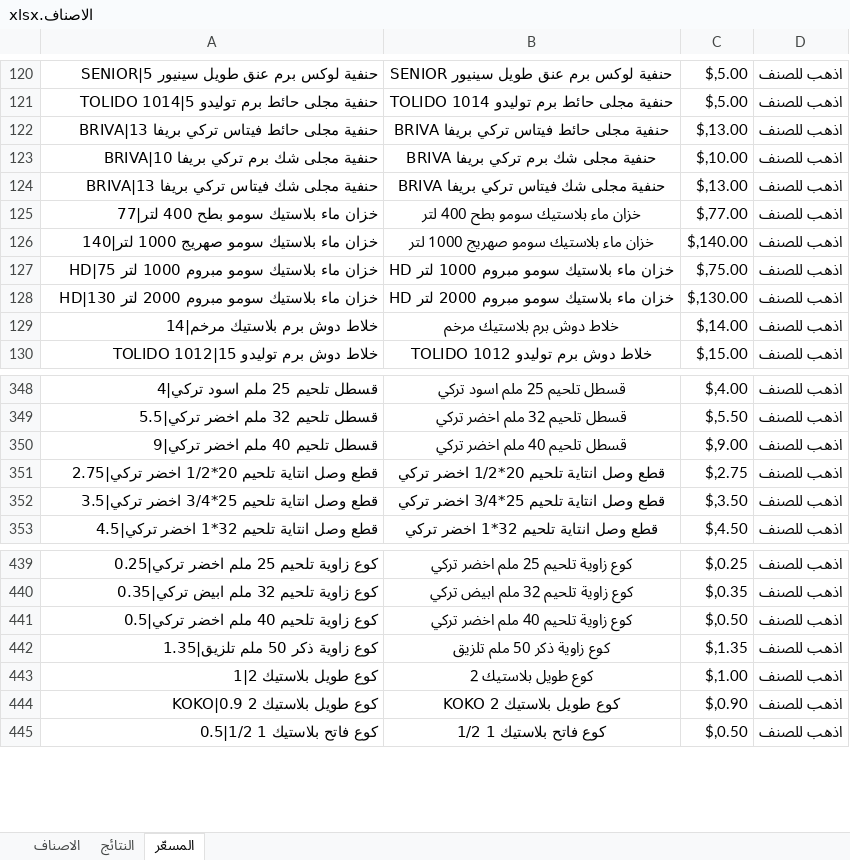
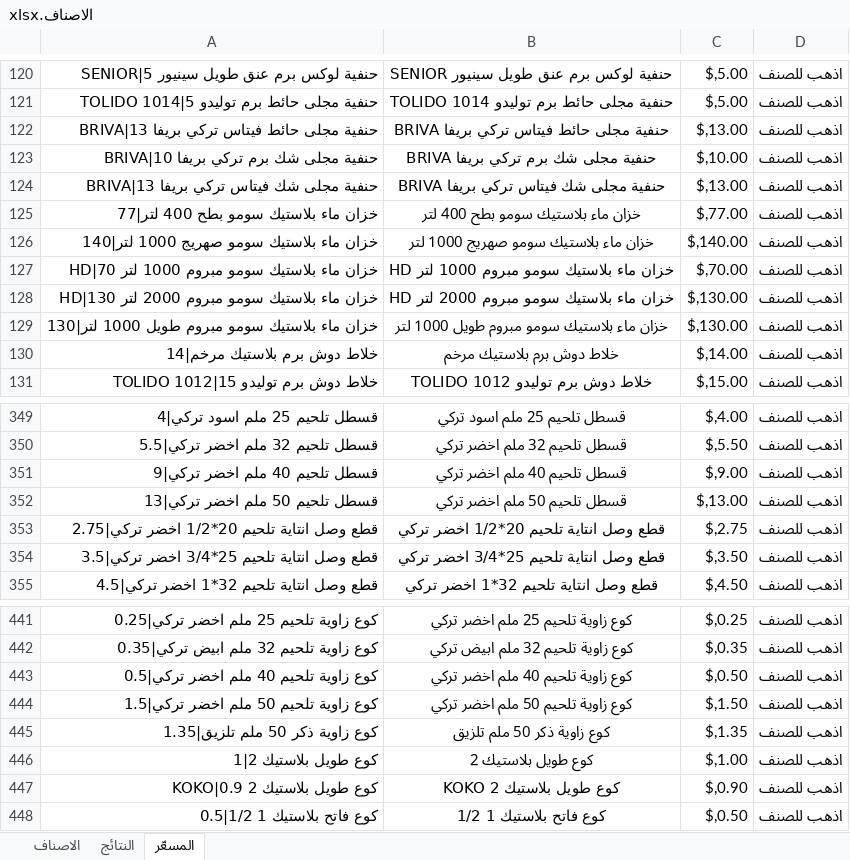
Before and after one commit to dabbousbasta/ITEM_PRICES, an Excel workbook: الاصناف.xlsx, sheet المسعّر, drawn as a sheet; only a part is shown, gaps mark what is left out; values as stored, in another font and other column widths than the file's, no borders; the diff names each change by its address in the sheet, - before the commit and + after, or states it on an @@ line.

```diff
--- a/الاصناف.xlsx (sheet المسعّر)
+++ b/الاصناف.xlsx (sheet المسعّر)
-A127: خزان ماء بلاستيك سومو مبروم 1000 لتر HD|75
+A127: خزان ماء بلاستيك سومو مبروم 1000 لتر HD|70
-C127: $,75.00
+C127: $,70.00
+row 129: خزان ماء بلاستيك سومو مبروم طويل 1000 لتر|130 | خزان ماء بلاستيك سومو مبروم طويل 1000 لتر | $,130.00 | اذهب للصنف
+row 352: قسطل تلحيم 50 ملم اخضر تركي|13 | قسطل تلحيم 50 ملم اخضر تركي | $,13.00 | اذهب للصنف
+row 444: كوع زاوية تلحيم 50 ملم اخضر تركي|1.5 | كوع زاوية تلحيم 50 ملم اخضر تركي | $,1.50 | اذهب للصنف
```
Also changed, not shown: sheet الاصناف, sheet النتائج.
